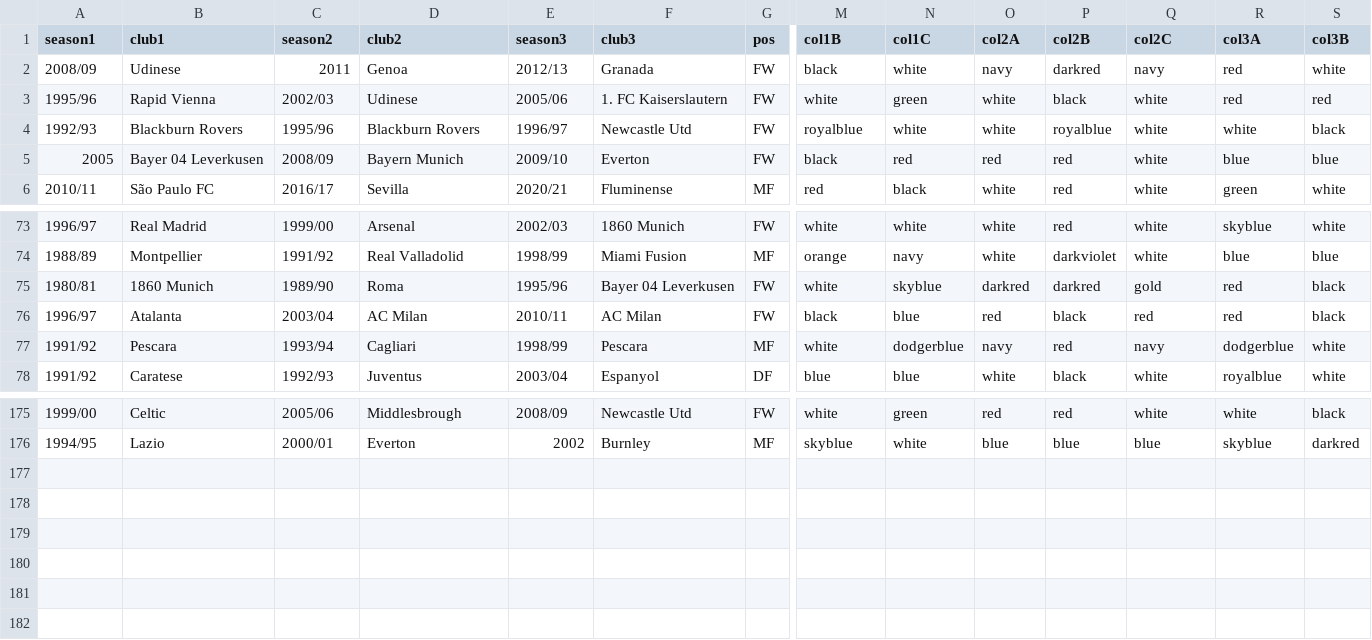
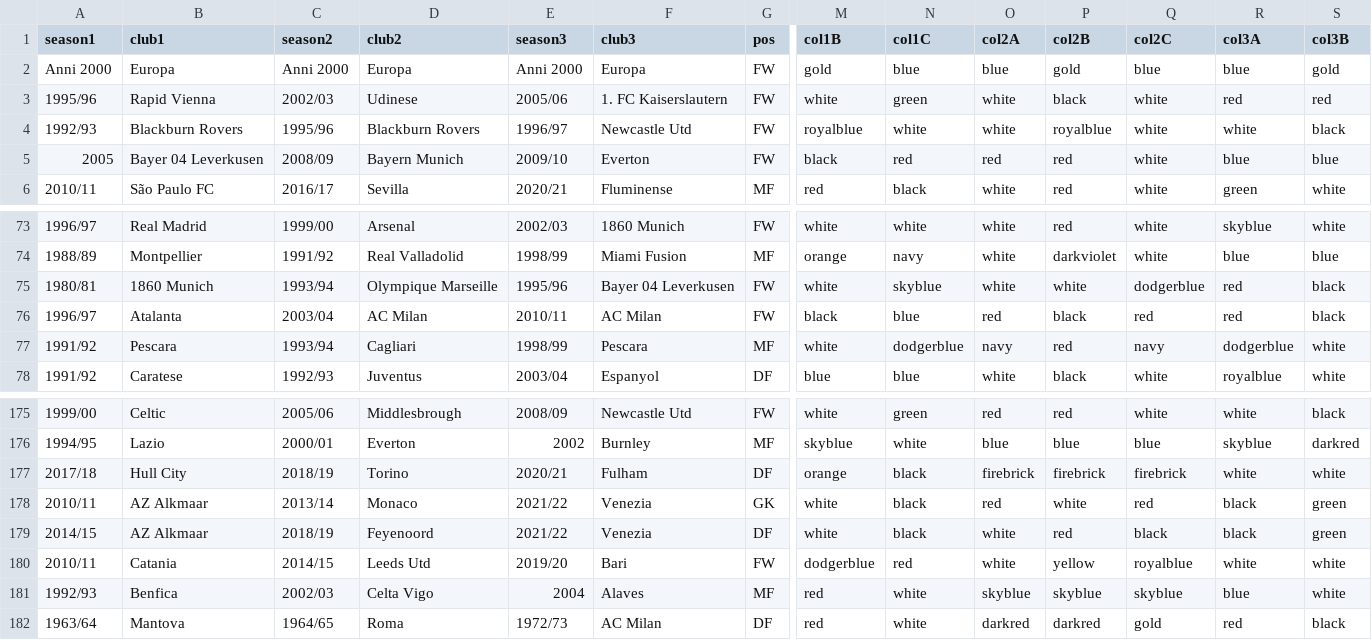
Before and after one commit to vitus81/transferl, a CSV file: lst.csv, drawn as a sheet; only a part is shown, gaps mark what is left out; removed rows and columns are numbered as before the commit, all else as after; rows hold the shown columns only; the diff names each change by its address in the sheet, - before the commit and + after, or states it on an @@ line.

Commit message:
Updated player list

```diff
--- a/lst.csv
+++ b/lst.csv
-row 2: 2008/09 | Udinese | 2011 | Genoa | 2012/13 | Granada | FW | black | white | navy | darkred | navy | red | white
+row 2: Anni 2000 | Europa | Anni 2000 | Europa | Anni 2000 | Europa | FW | gold | blue | blue | gold | blue | blue | gold
-C75 (season2): 1989/90
+C75 (season2): 1993/94
-D75 (club2): Roma
+D75 (club2): Olympique Marseille
-O75 (col2A): darkred
+O75 (col2A): white
-P75 (col2B): darkred
+P75 (col2B): white
-Q75 (col2C): gold
+Q75 (col2C): dodgerblue
+row 177: 2017/18 | Hull City | 2018/19 | Torino | 2020/21 | Fulham | DF | orange | black | firebrick | firebrick | firebrick | white | white
+row 178: 2010/11 | AZ Alkmaar | 2013/14 | Monaco | 2021/22 | Venezia | GK | white | black | red | white | red | black | green
+row 179: 2014/15 | AZ Alkmaar | 2018/19 | Feyenoord | 2021/22 | Venezia | DF | white | black | white | red | black | black | green
+row 180: 2010/11 | Catania | 2014/15 | Leeds Utd | 2019/20 | Bari | FW | dodgerblue | red | white | yellow | royalblue | white | white
+row 181: 1992/93 | Benfica | 2002/03 | Celta Vigo | 2004 | Alaves | MF | red | white | skyblue | skyblue | skyblue | blue | white
+row 182: 1963/64 | Mantova | 1964/65 | Roma | 1972/73 | AC Milan | DF | red | white | darkred | darkred | gold | red | black
```
